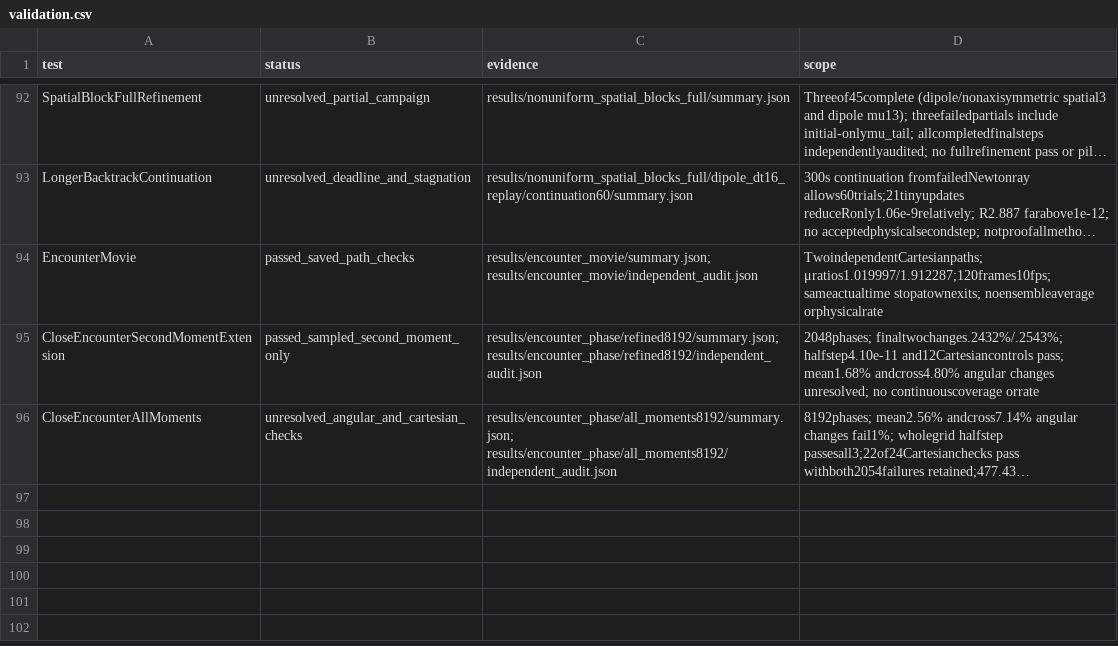
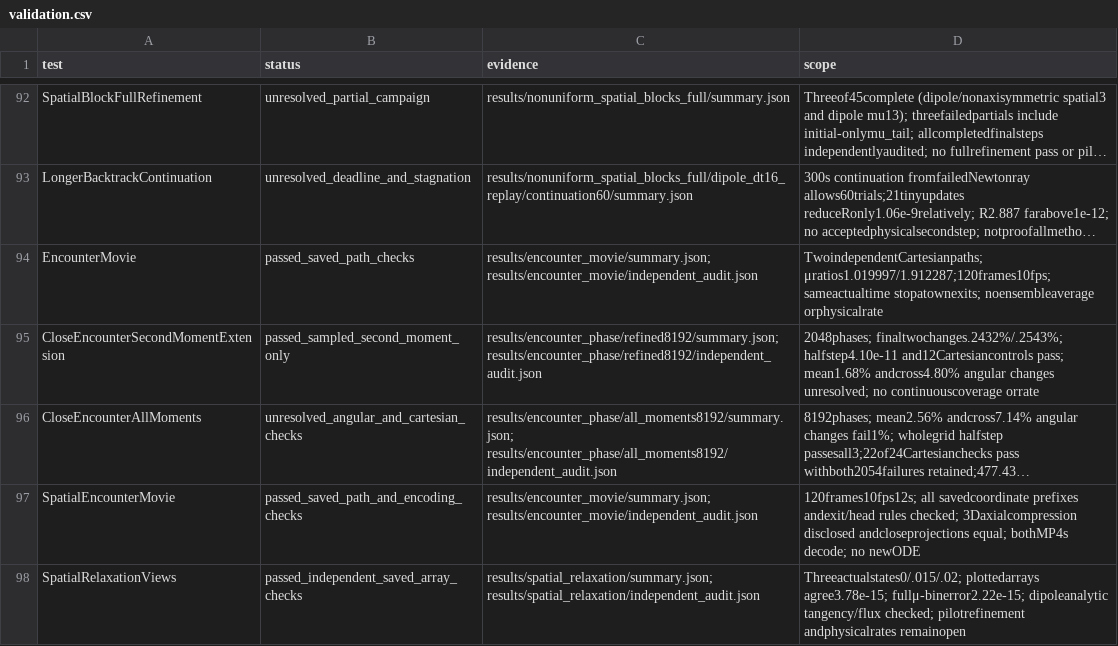
Before and after one commit to rogeriojorge/sato-morrison, a CSV file: results/validation.csv, drawn as a sheet; only a part is shown, gaps mark what is left out; long unchanged cells end in …; the diff names each change by its address in the sheet, - before the commit and + after, or states it on an @@ line.

Commit message:
Explain dipole relaxation and particle encounters with audited spatial figures

```diff
--- a/results/validation.csv
+++ b/results/validation.csv
+row 97: SpatialEncounterMovie | passed_saved_path_and_encoding_checks | results/encounter_movie/summary.json; results/encounter_movie/independent_audit.json | 120frames10fps12s; all savedcoordinate prefixes andexit/head rules checked; 3Daxialcompression disclosed andcloseprojections equal; bothMP4s decode; no newODE
+row 98: SpatialRelaxationViews | passed_independent_saved_array_checks | results/spatial_relaxation/summary.json; results/spatial_relaxation/independent_audit.json | Threeactualstates0/.015/.02; plottedarrays agree3.78e-15; fullμ-binerror2.22e-15; dipoleanalytic tangency/flux checked; pilotrefinement andphysicalrates remainopen
```
Also changed, not shown: 20 other files.
